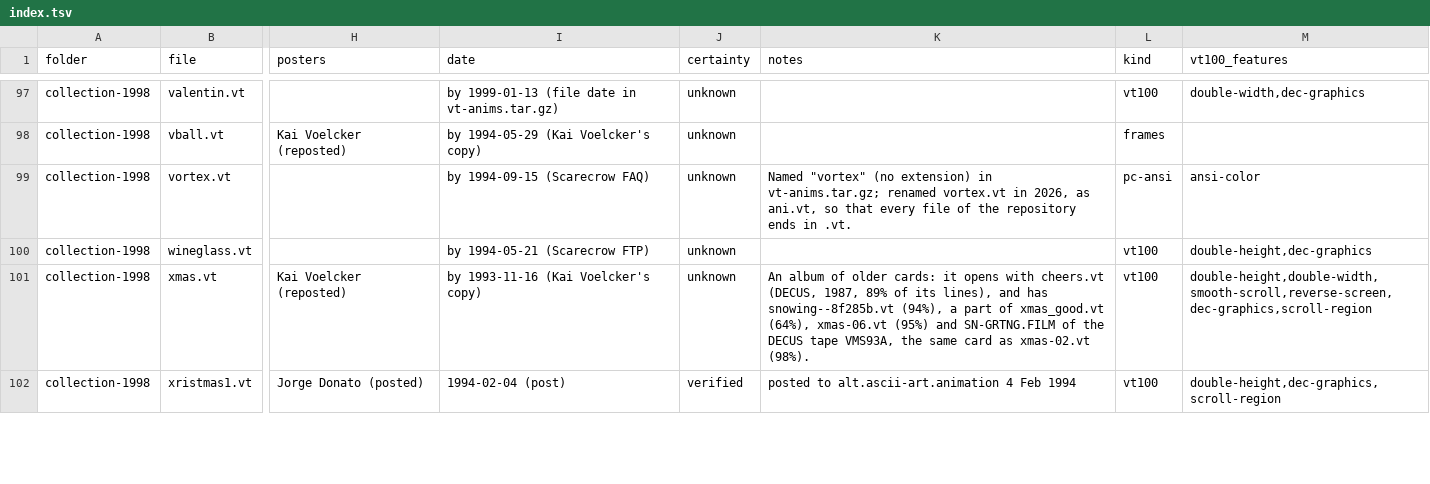
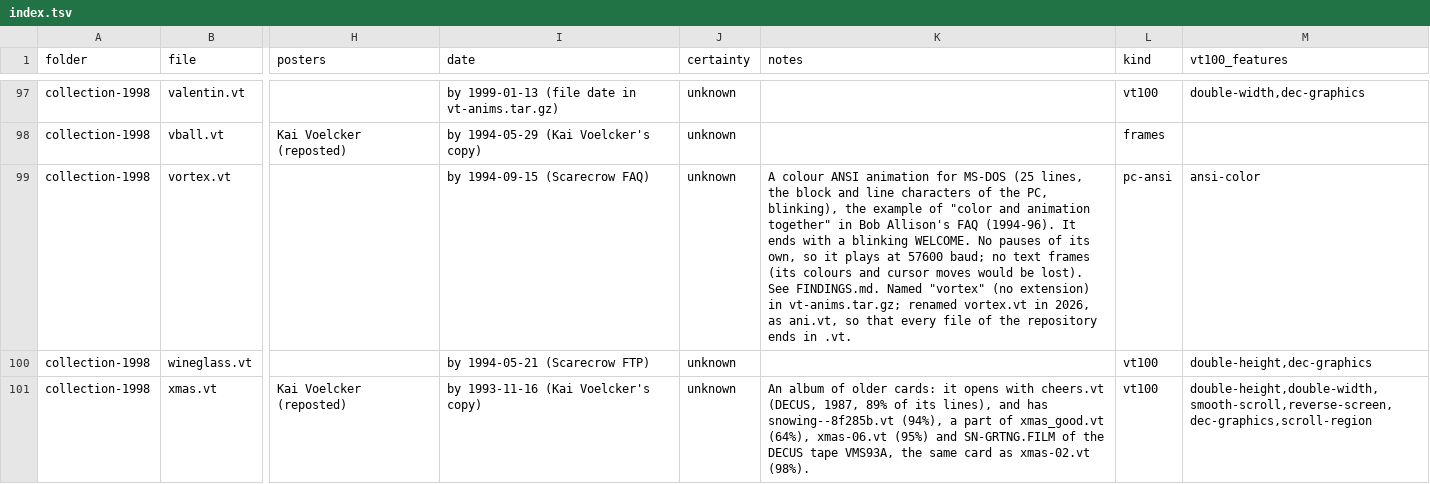
Before and after one commit to maisk/ascii-art-animations-1980-2000, a TSV file: index.tsv, drawn as a sheet; only a part is shown, gaps mark what is left out; the shorter side is filled out with more unchanged rows; the diff names each change by its address in the sheet, - before the commit and + after, or states it on an @@ line.

```diff
--- a/index.tsv
+++ b/index.tsv
-K99 (notes): Named "vortex"…
+K99 (notes): A colour ANSI animation for MS-DOS (25 lines, the block and line characters of the PC, blinking), the example of "color and animation together" in Bob Allison's FAQ (1994-96). It ends with a blinking WELCOME. No pauses of its own, so it plays at 57600 baud; no text frames (its colours and cursor moves would be lost). See FINDINGS.md. Named "vortex"…
```
Also changed, not shown: provenance.tsv, 3 other files.
